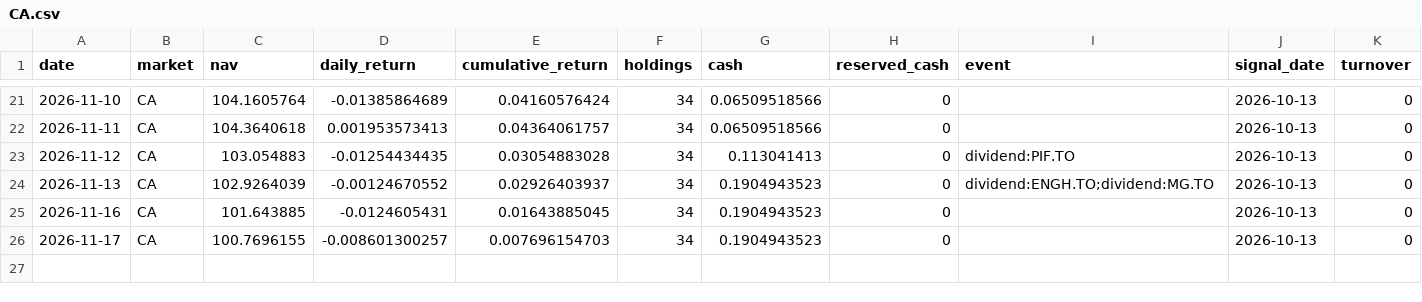
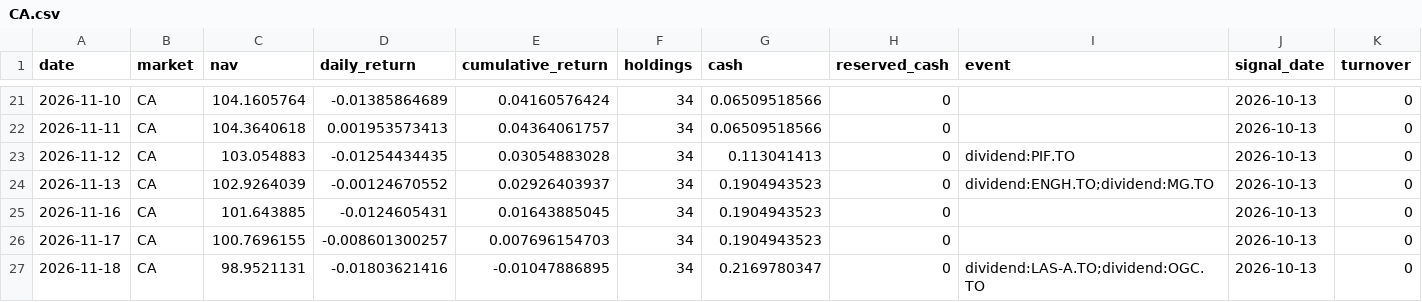
Before and after one commit to hdcapital/fcf-factor, a CSV file: data/performance/CA.csv, drawn as a sheet; only a part is shown, gaps mark what is left out.

```diff
--- a/data/performance/CA.csv
+++ b/data/performance/CA.csv
@@ -26 +26,2 @@ date,market,nav,daily_return,cumulative_return,holdings,cash,reserved_cash,event
 2026-11-17,CA,100.7696155,-0.008601300257,0.007696154703,34,0.1904943523,0,,2026-10-13,0
+2026-11-18,CA,98.9521131,-0.01803621416,-0.01047886895,34,0.2169780347,0,dividend:LAS-A.TO;dividend:OGC.TO,2026-10-13,0
```
Also changed, not shown: data/performance/US.csv, data/prices/AU/2026-11.csv, 18 other files.
